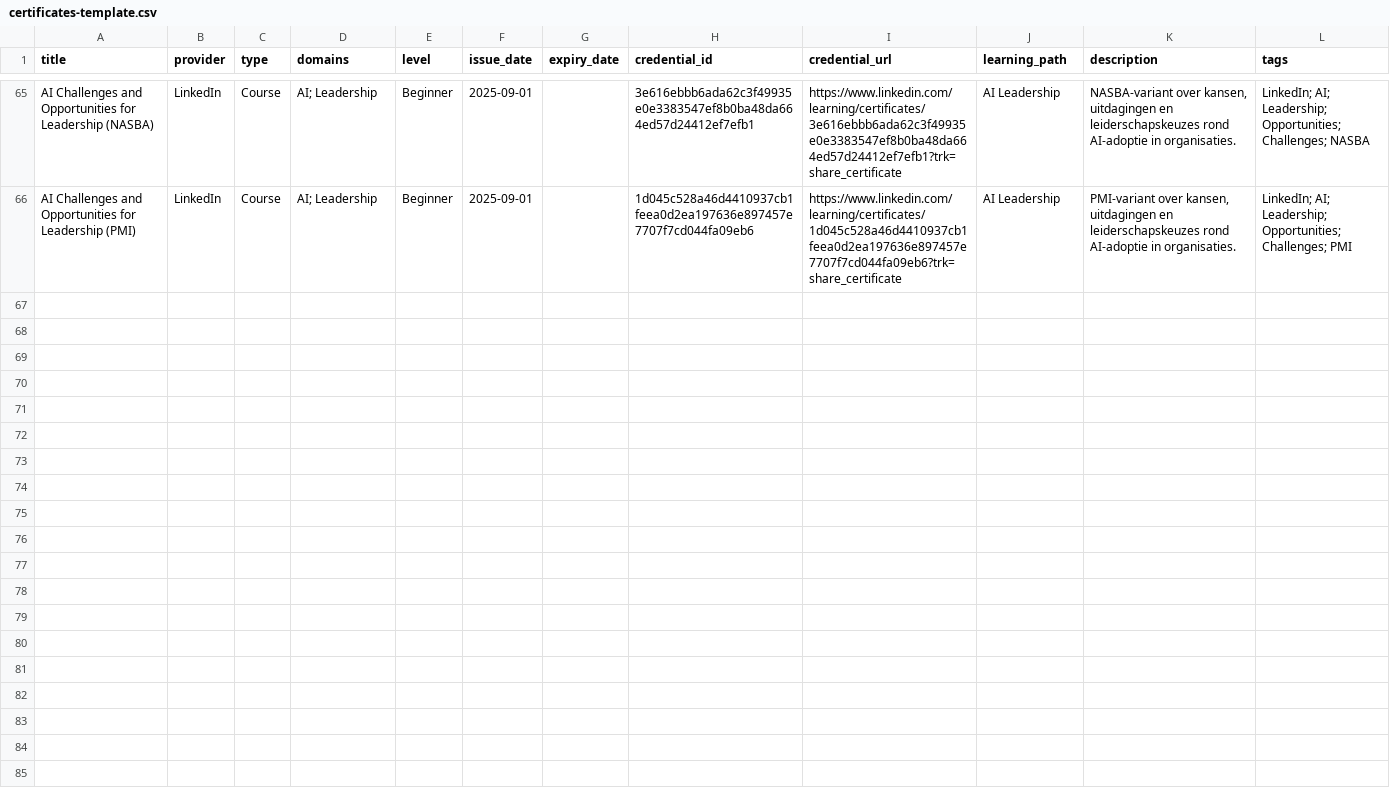
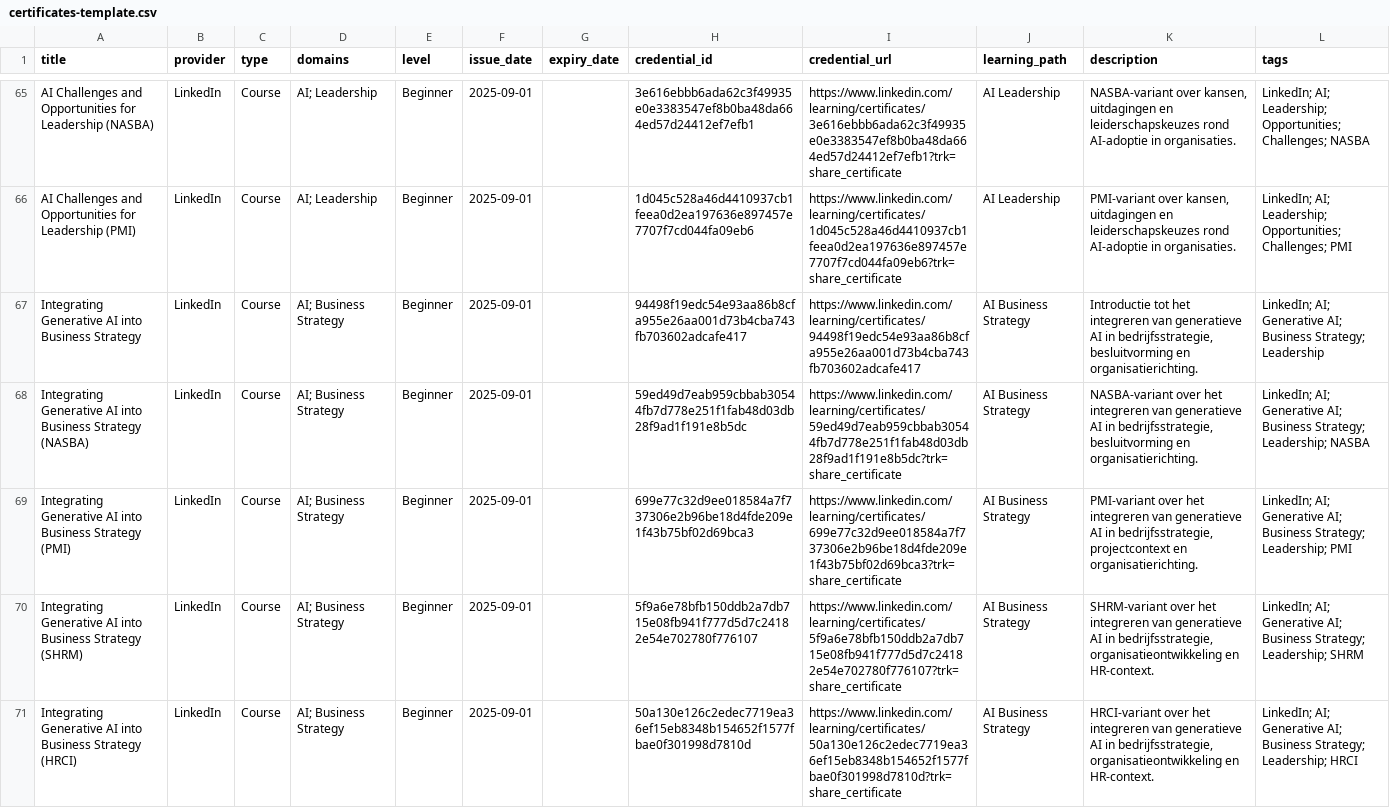
Before and after one commit to HarmvanBergen/certificaten, a CSV file: certificates-template.csv, drawn as a sheet; only a part is shown, gaps mark what is left out; the diff names each change by its address in the sheet, - before the commit and + after, or states it on an @@ line.

Commit message:
Integrating Generative AI into Business Strategy

```diff
--- a/certificates-template.csv
+++ b/certificates-template.csv
+row 67: Integrating Generative AI into Business Strategy | LinkedIn | Course | AI; Business Strategy | Beginner | 2025-09-01 |  | 94498f19edc54e93aa86b8cfa955e26aa001d73b4cba743fb703602adcafe417 | https://www.linkedin.com/learning/certificates/94498f19edc54e93aa86b8cfa955e26aa001d73b4cba743fb703602adcafe417 | AI Business Strategy | Introductie tot het integreren van generatieve AI in bedrijfsstrategie, besluitvorming en organisatierichting. | LinkedIn; AI; Generative AI; Business Strategy; Leadership
+row 68: Integrating Generative AI into Business Strategy (NASBA) | LinkedIn | Course | AI; Business Strategy | Beginner | 2025-09-01 |  | 59ed49d7eab959cbbab30544fb7d778e251f1fab48d03db28f9ad1f191e8b5dc | https://www.linkedin.com/learning/certificates/59ed49d7eab959cbbab30544fb7d778e251f1fab48d03db28f9ad1f191e8b5dc?trk=share_certificate | AI Business Strategy | NASBA-variant over het integreren van generatieve AI in bedrijfsstrategie, besluitvorming en organisatierichting. | LinkedIn; AI; Generative AI; Business Strategy; Leadership; NASBA
+row 69: Integrating Generative AI into Business Strategy (PMI) | LinkedIn | Course | AI; Business Strategy | Beginner | 2025-09-01 |  | 699e77c32d9ee018584a7f737306e2b96be18d4fde209e1f43b75bf02d69bca3 | https://www.linkedin.com/learning/certificates/699e77c32d9ee018584a7f737306e2b96be18d4fde209e1f43b75bf02d69bca3?trk=share_certificate | AI Business Strategy | PMI-variant over het integreren van generatieve AI in bedrijfsstrategie, projectcontext en organisatierichting. | LinkedIn; AI; Generative AI; Business Strategy; Leadership; PMI
+row 70: Integrating Generative AI into Business Strategy (SHRM) | LinkedIn | Course | AI; Business Strategy | Beginner | 2025-09-01 |  | 5f9a6e78bfb150ddb2a7db715e08fb941f777d5d7c24182e54e702780f776107 | https://www.linkedin.com/learning/certificates/5f9a6e78bfb150ddb2a7db715e08fb941f777d5d7c24182e54e702780f776107?trk=share_certificate | AI Business Strategy | SHRM-variant over het integreren van generatieve AI in bedrijfsstrategie, organisatieontwikkeling en HR-context. | LinkedIn; AI; Generative AI; Business Strategy; Leadership; SHRM
+row 71: Integrating Generative AI into Business Strategy (HRCI) | LinkedIn | Course | AI; Business Strategy | Beginner | 2025-09-01 |  | 50a130e126c2edec7719ea36ef15eb8348b154652f1577fbae0f301998d7810d | https://www.linkedin.com/learning/certificates/50a130e126c2edec7719ea36ef15eb8348b154652f1577fbae0f301998d7810d?trk=share_certificate | AI Business Strategy | HRCI-variant over het integreren van generatieve AI in bedrijfsstrategie, organisatieontwikkeling en HR-context. | LinkedIn; AI; Generative AI; Business Strategy; Leadership; HRCI
```
